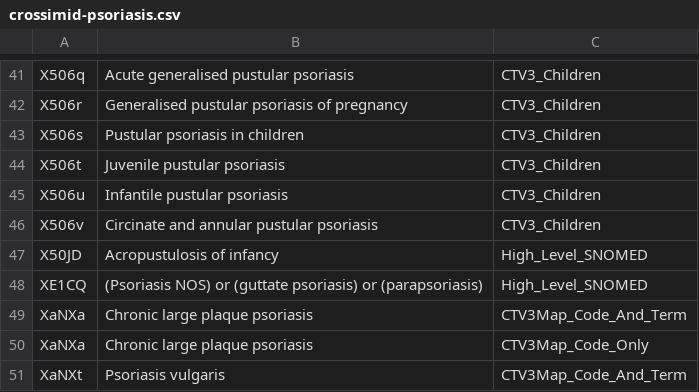
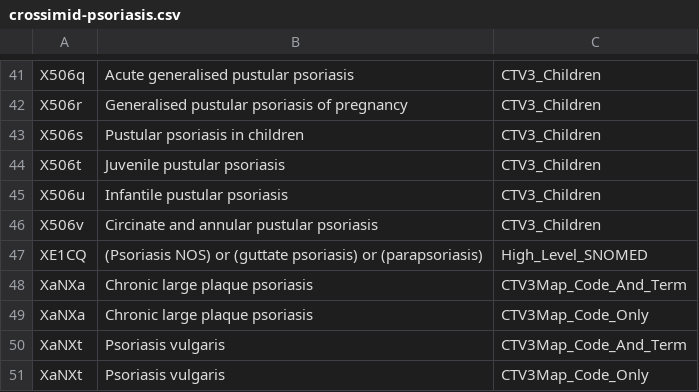
Before and after one commit to opensafely/immunosuppressant-meds-research, a CSV file: crossimid-codelists/crossimid-psoriasis.csv, drawn as a sheet; only a part is shown, gaps mark what is left out; the shorter side is filled out with more unchanged rows; the diff names each change by its address in the sheet, - before the commit and + after, or states it on an @@ line.

Commit message:
Update crossimid-psoriasis.csv

```diff
--- a/crossimid-codelists/crossimid-psoriasis.csv
+++ b/crossimid-codelists/crossimid-psoriasis.csv
-row 47: X50JD | Acropustulosis of infancy | High_Level_SNOMED
```
